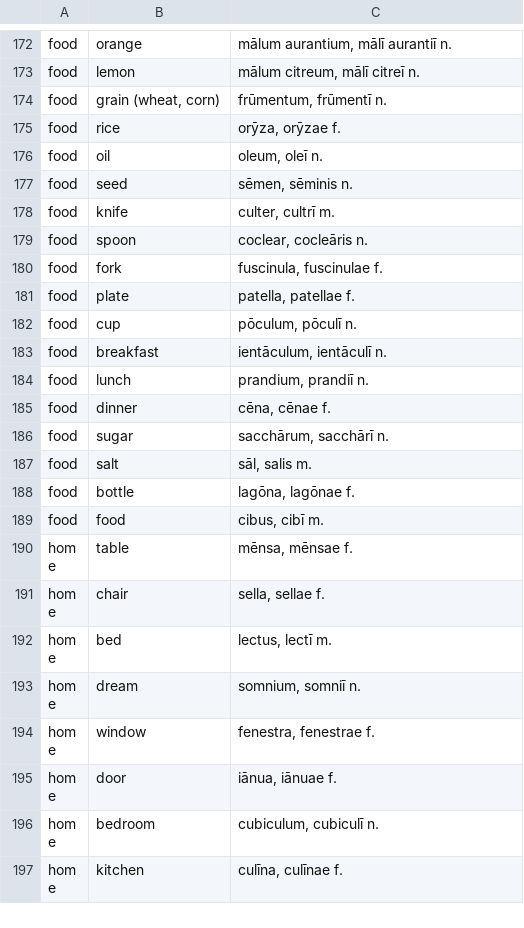
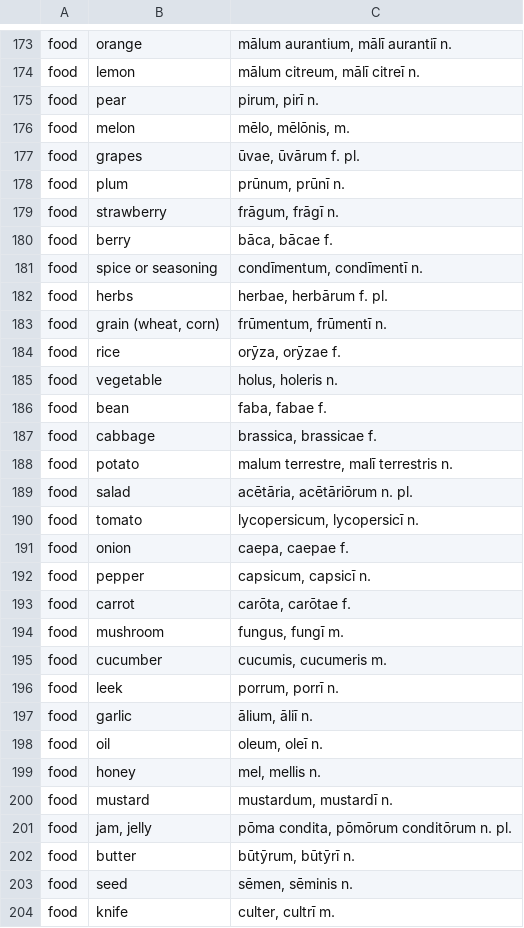
Before and after one commit to FergusJPWalsh/vocabularia, a TSV file: 625 words tab.tsv, drawn as a sheet; only a part is shown, gaps mark what is left out; the shorter side is filled out with more unchanged rows; the diff covers the shown part only; the diff names each change by its address in the sheet, - before the commit and + after, or states it on an @@ line.

Commit message:
Add food words

```diff
--- a/625 words tab.tsv
+++ b/625 words tab.tsv
+row 175: food | pear | pirum, pirī n.
+row 176: food | melon | mēlo, mēlōnis, m.
+row 177: food | grapes | ūvae, ūvārum f. pl.
+row 178: food | plum | prūnum, prūnī n.
+row 179: food | strawberry | frāgum, frāgī n.
+row 180: food | berry | bāca, bācae f.
+row 181: food | spice or seasoning | condīmentum, condīmentī n.
+row 182: food | herbs | herbae, herbārum f. pl.
+row 185: food | vegetable | holus, holeris n.
+row 186: food | bean | faba, fabae f.
+row 187: food | cabbage | brassica, brassicae f.
+row 188: food | potato | malum terrestre, malī terrestris n.
+row 189: food | salad | acētāria, acētāriōrum n. pl.
+row 190: food | tomato | lycopersicum, lycopersicī n.
+row 191: food | onion | caepa, caepae f.
+row 192: food | pepper | capsicum, capsicī n.
+row 193: food | carrot | carōta, carōtae f.
+row 194: food | mushroom | fungus, fungī m.
+row 195: food | cucumber | cucumis, cucumeris m.
+row 196: food | leek | porrum, porrī n.
+row 197: food | garlic | ālium, āliī n.
+row 199: food | honey | mel, mellis n.
+row 200: food | mustard | mustardum, mustardī n.
+row 201: food | jam, jelly | pōma condita, pōmōrum conditōrum n. pl.
+row 202: food | butter | būtȳrum, būtȳrī n.
```
Also changed, not shown: 1 added row and 1 edited cell elsewhere in this file.
